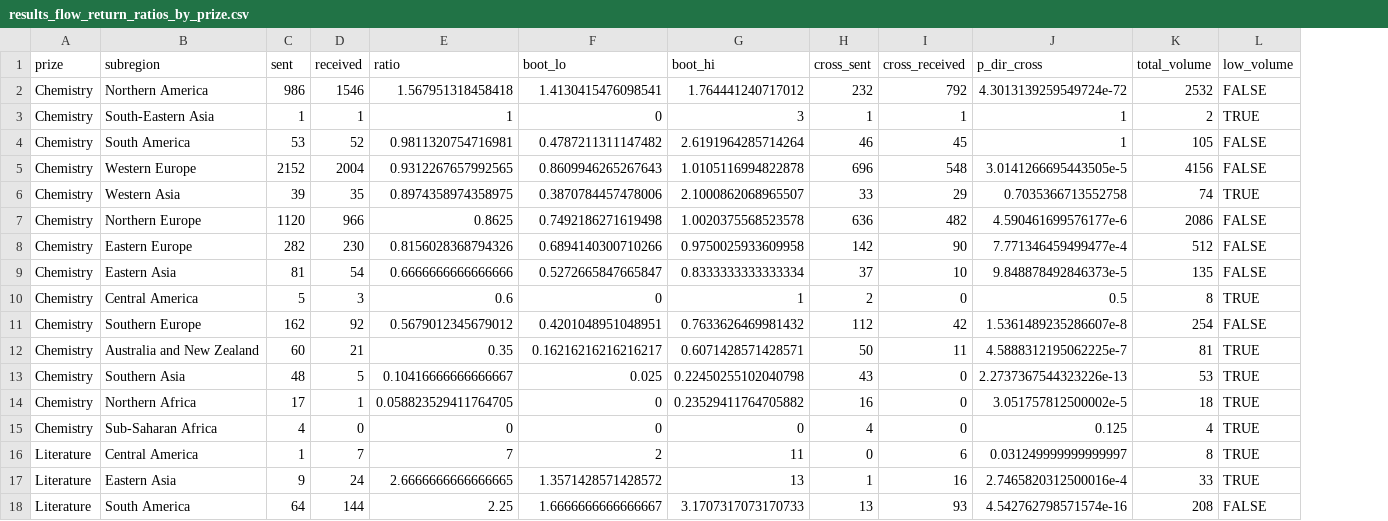
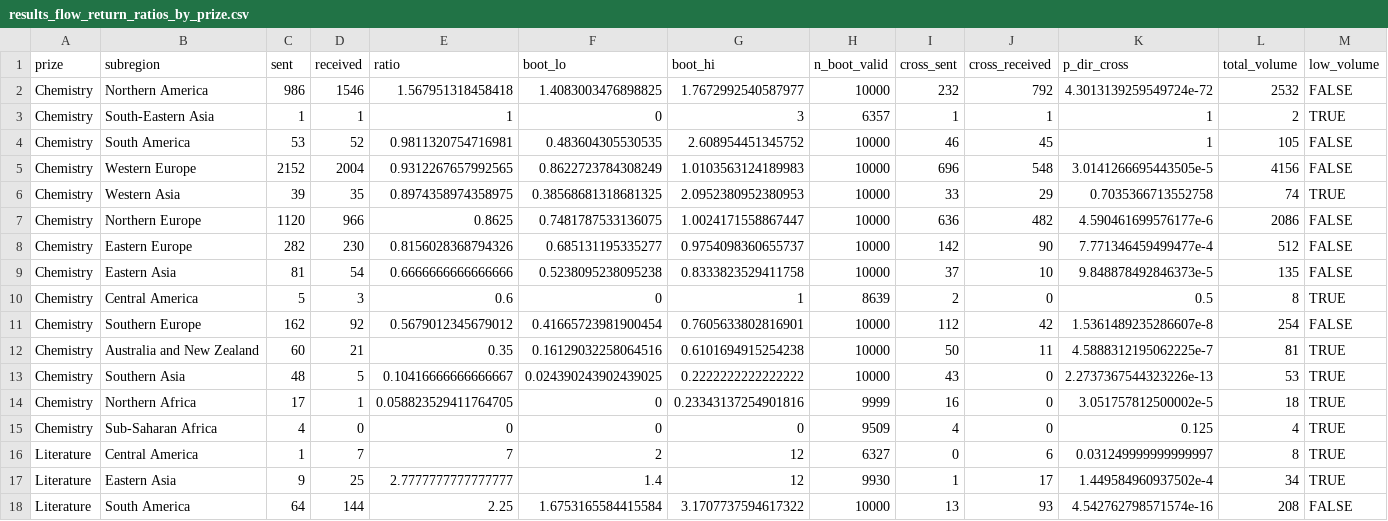
Before and after one commit to chadtopaz/nobelprize, a CSV file: Data/results_flow_return_ratios_by_prize.csv, drawn as a sheet; only a part is shown; addresses are those after the commit; the diff covers the shown part only; the diff names each change by its address in the sheet, - before the commit and + after, or states it on an @@ line.

```diff
--- a/Data/results_flow_return_ratios_by_prize.csv
+++ b/Data/results_flow_return_ratios_by_prize.csv
+column H (n_boot_valid), rows 2-18: 10000 | 6357 | 10000 | 10000 | 10000 | 10000 | 10000 | 10000 | 8639 | 10000 | 10000 | 10000 | 9999 | 9509 | 6327 | 9930 | 10000
-F2 (boot_lo): 1.4130415476098541
+F2 (boot_lo): 1.4083003476898825
-G2 (boot_hi): 1.764441240717012
+G2 (boot_hi): 1.7672992540587977
-F4 (boot_lo): 0.4787211311147482
+F4 (boot_lo): 0.483604305530535
-G4 (boot_hi): 2.6191964285714264
+G4 (boot_hi): 2.608954451345752
-F5 (boot_lo): 0.8609946265267643
+F5 (boot_lo): 0.8622723784308249
-G5 (boot_hi): 1.0105116994822878
+G5 (boot_hi): 1.0103563124189983
-F6 (boot_lo): 0.3870784457478006
+F6 (boot_lo): 0.38568681318681325
-G6 (boot_hi): 2.1000862068965507
+G6 (boot_hi): 2.0952380952380953
-F7 (boot_lo): 0.7492186271619498
+F7 (boot_lo): 0.7481787533136075
-G7 (boot_hi): 1.0020375568523578
+G7 (boot_hi): 1.0024171558867447
-F8 (boot_lo): 0.6894140300710266
+F8 (boot_lo): 0.685131195335277
-G8 (boot_hi): 0.9750025933609958
+G8 (boot_hi): 0.9754098360655737
-F9 (boot_lo): 0.5272665847665847
+F9 (boot_lo): 0.5238095238095238
-G9 (boot_hi): 0.8333333333333334
+G9 (boot_hi): 0.8333823529411758
-F11 (boot_lo): 0.4201048951048951
+F11 (boot_lo): 0.41665723981900454
-G11 (boot_hi): 0.7633626469981432
+G11 (boot_hi): 0.7605633802816901
-F12 (boot_lo): 0.16216216216216217
+F12 (boot_lo): 0.16129032258064516
-G12 (boot_hi): 0.6071428571428571
+G12 (boot_hi): 0.6101694915254238
-F13 (boot_lo): 0.025
+F13 (boot_lo): 0.024390243902439025
-G13 (boot_hi): 0.22450255102040798
+G13 (boot_hi): 0.2222222222222222
-G14 (boot_hi): 0.23529411764705882
+G14 (boot_hi): 0.23343137254901816
-G16 (boot_hi): 11
+G16 (boot_hi): 12
-D17 (received): 24
+D17 (received): 25
-E17 (ratio): 2.6666666666666665
+E17 (ratio): 2.7777777777777777
-F17 (boot_lo): 1.3571428571428572
+F17 (boot_lo): 1.4
-G17 (boot_hi): 13
+G17 (boot_hi): 12
-J17 (cross_received): 16
+J17 (cross_received): 17
-K17 (p_dir_cross): 2.7465820312500016e-4
+K17 (p_dir_cross): 1.449584960937502e-4
-L17 (total_volume): 33
+L17 (total_volume): 34
-F18 (boot_lo): 1.6666666666666667
+F18 (boot_lo): 1.6753165584415584
-G18 (boot_hi): 3.1707317073170733
+G18 (boot_hi): 3.1707737594617322
```
Also changed, not shown: 1 removed row and 88 edited cells elsewhere in this file, Data/results_flow_matrix_1946-1975.csv, Data/results_flow_matrix_overall.csv, 33 other files.
